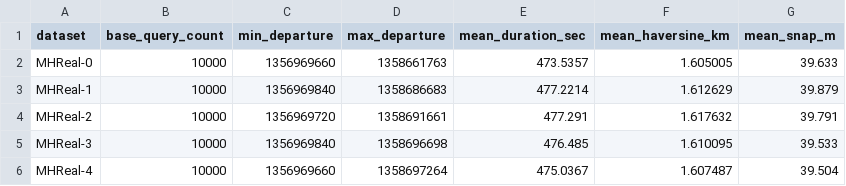
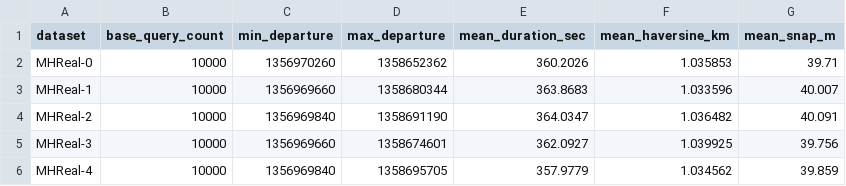
Before and after one commit to YehongXu1/GRO-Pro, a CSV file: data/MH_Real_query_sets/query_set_summary.csv, drawn as a sheet.

```diff
--- a/data/MH_Real_query_sets/query_set_summary.csv
+++ b/data/MH_Real_query_sets/query_set_summary.csv
@@ -1,6 +1,6 @@
 dataset,base_query_count,min_departure,max_departure,mean_duration_sec,mean_haversine_km,mean_snap_m
-MHReal-0,10000,1356969660,1358661763,473.5357,1.605005,39.633
-MHReal-1,10000,1356969840,1358686683,477.2214,1.612629,39.879
-MHReal-2,10000,1356969720,1358691661,477.291,1.617632,39.791
-MHReal-3,10000,1356969840,1358696698,476.485,1.610095,39.533
-MHReal-4,10000,1356969660,1358697264,475.0367,1.607487,39.504
+MHReal-0,10000,1356970260,1358652362,360.2026,1.035853,39.71
+MHReal-1,10000,1356969660,1358680344,363.8683,1.033596,40.007
+MHReal-2,10000,1356969840,1358691190,364.0347,1.036482,40.091
+MHReal-3,10000,1356969660,1358674601,362.0927,1.039925,39.756
+MHReal-4,10000,1356969840,1358695705,357.9779,1.034562,39.859
```
Also changed, not shown: data/MH_Real_query_sets_scalability_inner_progressive_peak1h/scalability_summary.csv, 51 other files.
